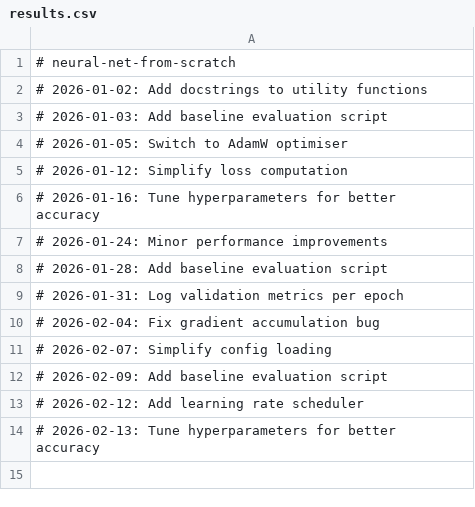
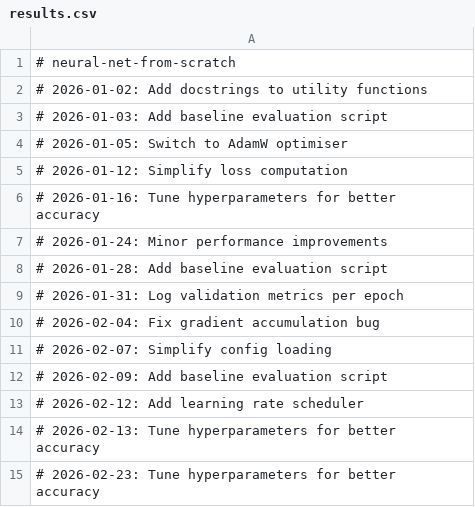
Before and after one commit to igormadson05031996-cloud/neural-net-from-scratch, a CSV file: results.csv, drawn as a sheet; the diff names each change by its address in the sheet, - before the commit and + after, or states it on an @@ line.

```diff
--- a/results.csv
+++ b/results.csv
+row 15: # 2026-02-23: Tune hyperparameters for better accuracy
```
